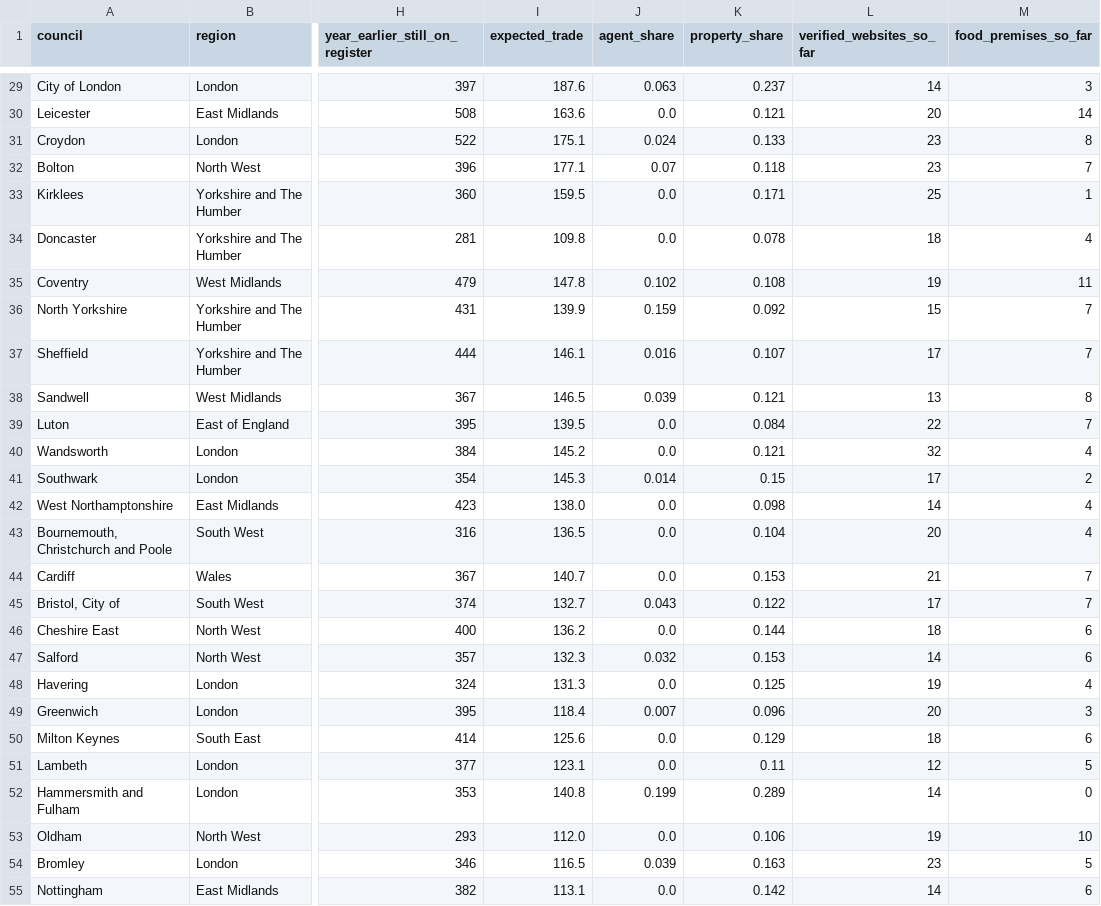
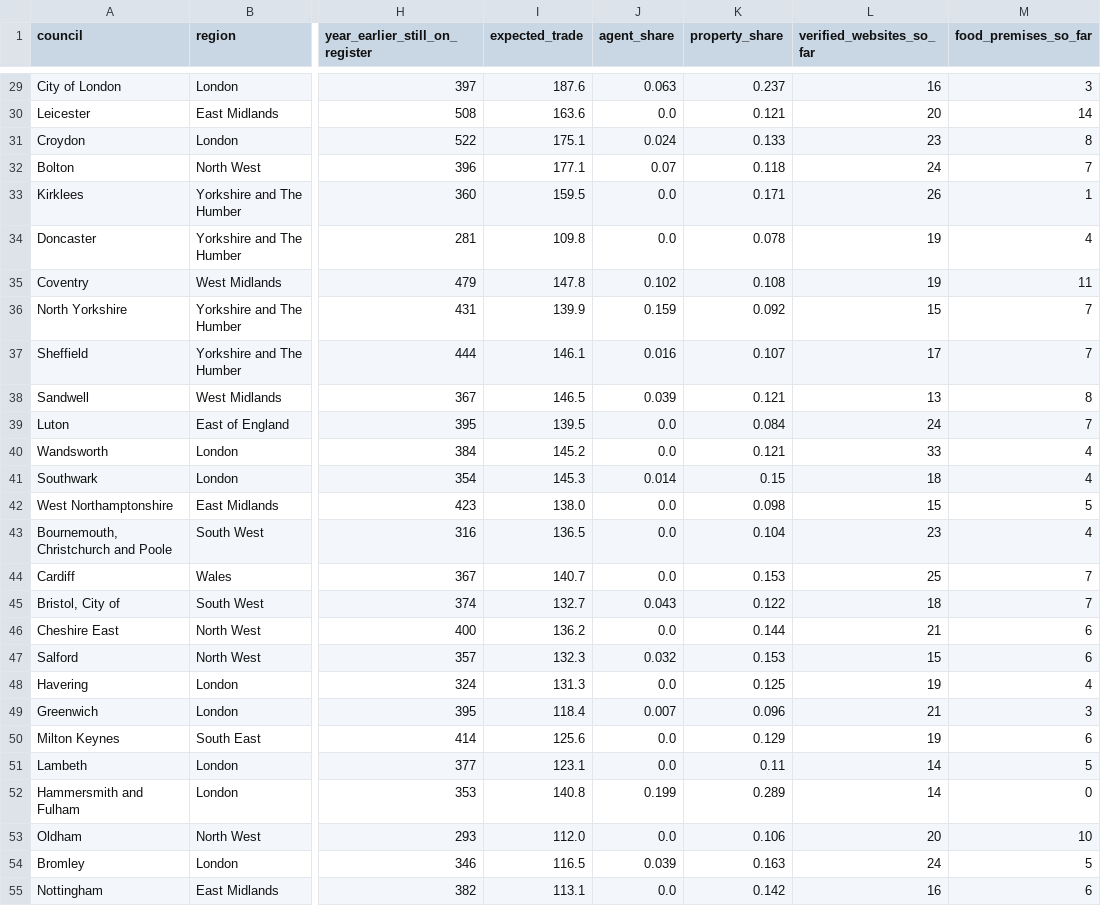
Before and after one commit to Mval1984/salenovo-open-data, a CSV file: index/2026-10/councils.csv, drawn as a sheet; only a part is shown, gaps mark what is left out; the diff covers the shown part only; the diff names each change by its address in the sheet, - before the commit and + after, or states it on an @@ line.

```diff
--- a/index/2026-10/councils.csv
+++ b/index/2026-10/councils.csv
-L29 (verified_websites_so_far): 14
+L29 (verified_websites_so_far): 16
-L32 (verified_websites_so_far): 23
+L32 (verified_websites_so_far): 24
-L33 (verified_websites_so_far): 25
+L33 (verified_websites_so_far): 26
-L34 (verified_websites_so_far): 18
+L34 (verified_websites_so_far): 19
-L39 (verified_websites_so_far): 22
+L39 (verified_websites_so_far): 24
-L40 (verified_websites_so_far): 32
+L40 (verified_websites_so_far): 33
-L41 (verified_websites_so_far): 17
+L41 (verified_websites_so_far): 18
-M41 (food_premises_so_far): 2
+M41 (food_premises_so_far): 4
-L42 (verified_websites_so_far): 14
+L42 (verified_websites_so_far): 15
-M42 (food_premises_so_far): 4
+M42 (food_premises_so_far): 5
-L43 (verified_websites_so_far): 20
+L43 (verified_websites_so_far): 23
-L44 (verified_websites_so_far): 21
+L44 (verified_websites_so_far): 25
-L45 (verified_websites_so_far): 17
+L45 (verified_websites_so_far): 18
-L46 (verified_websites_so_far): 18
+L46 (verified_websites_so_far): 21
-L47 (verified_websites_so_far): 14
+L47 (verified_websites_so_far): 15
-L49 (verified_websites_so_far): 20
+L49 (verified_websites_so_far): 21
-L50 (verified_websites_so_far): 18
+L50 (verified_websites_so_far): 19
-L51 (verified_websites_so_far): 12
+L51 (verified_websites_so_far): 14
-L53 (verified_websites_so_far): 19
+L53 (verified_websites_so_far): 20
-L54 (verified_websites_so_far): 23
+L54 (verified_websites_so_far): 24
-L55 (verified_websites_so_far): 14
+L55 (verified_websites_so_far): 16
```
Also changed, not shown: 110 edited cells elsewhere in this file, index/2026-06/councils.csv, index/2026-06/regions.csv, 7 other files.
